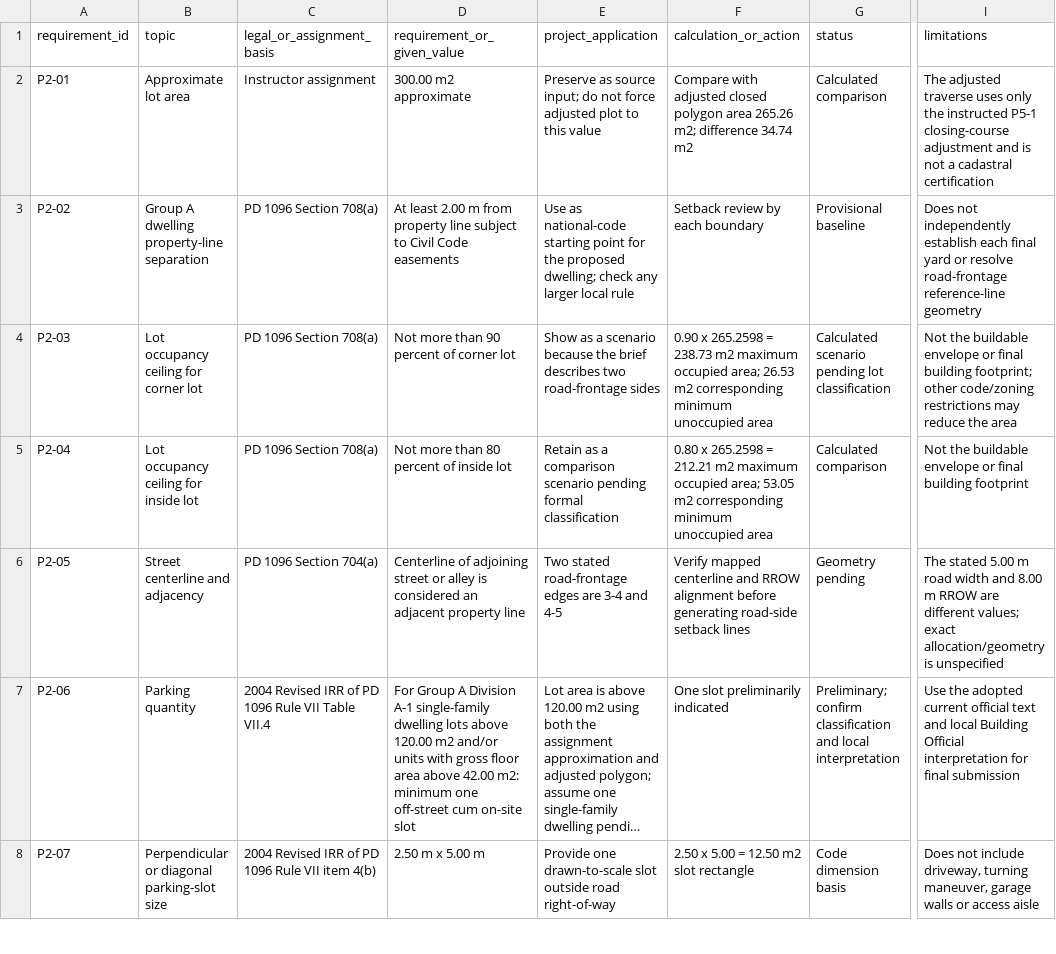
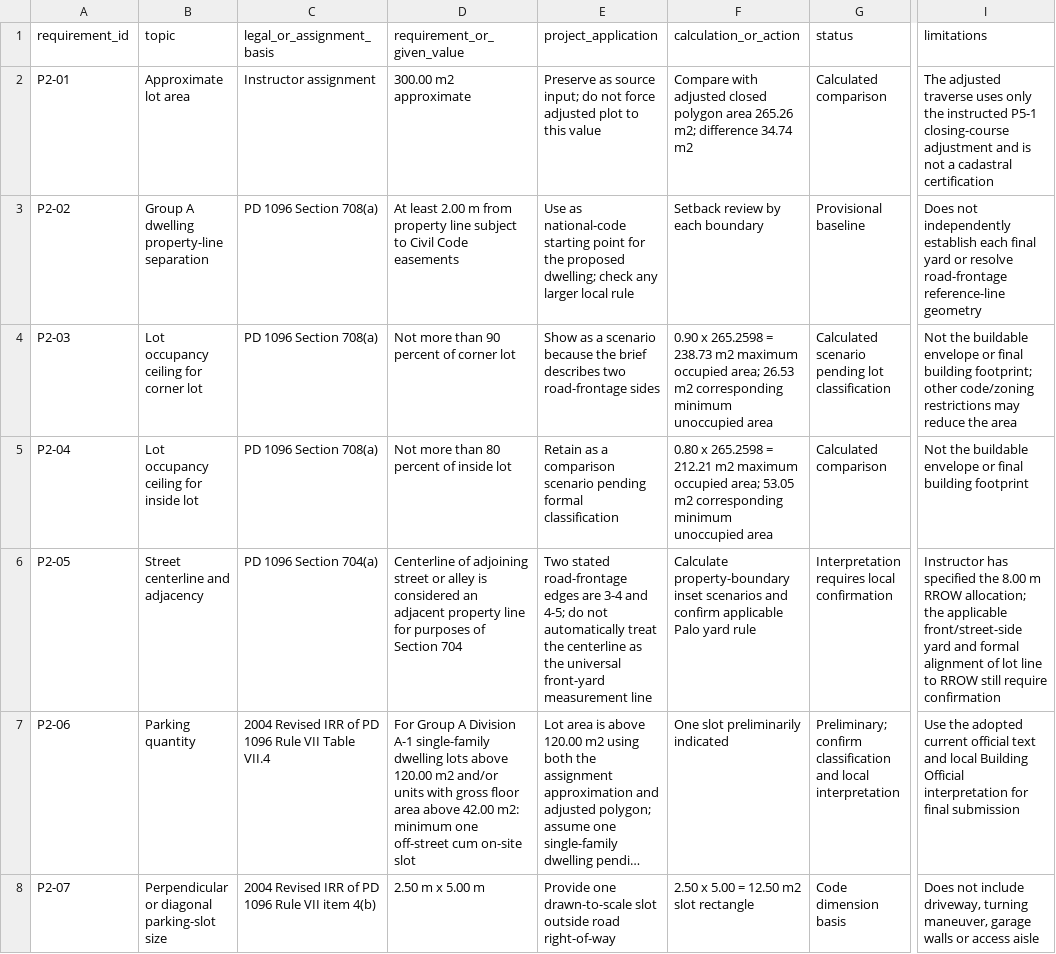
Before and after one commit to justryan-n2d/plate_2_bsd, a CSV file: site/phase2_code_requirements.csv, drawn as a sheet; only a part is shown, gaps mark what is left out; long unchanged cells end in …; the diff covers the shown part only; the diff names each change by its address in the sheet, - before the commit and + after, or states it on an @@ line.

Commit message:
Clarify road-centerline rule and record envelope scenarios

```diff
--- a/site/phase2_code_requirements.csv
+++ b/site/phase2_code_requirements.csv
-D6 (requirement_or_given_value): …property line
+D6 (requirement_or_given_value): …property line for purposes of Section 704
-E6 (project_application): …3-4 and 4-5
+E6 (project_application): …3-4 and 4-5; do not automatically treat the centerline as the universal front-yard measurement line
-F6 (calculation_or_action): Verify mapped centerline and RROW alignment before generating road-side setback lines
+F6 (calculation_or_action): Calculate property-boundary inset scenarios and confirm applicable Palo yard rule
-G6 (status): Geometry pending
+G6 (status): Interpretation requires local confirmation
-I6 (limitations): The stated 5.00 m road width and 8.00 m RROW are different values; exact allocation/geometry is unspecified
+I6 (limitations): Instructor has specified the 8.00 m RROW allocation; the applicable front/street-side yard and formal alignment of lot line to RROW still require confirmation
```
Also changed, not shown: 6 edited cells elsewhere in this file.
